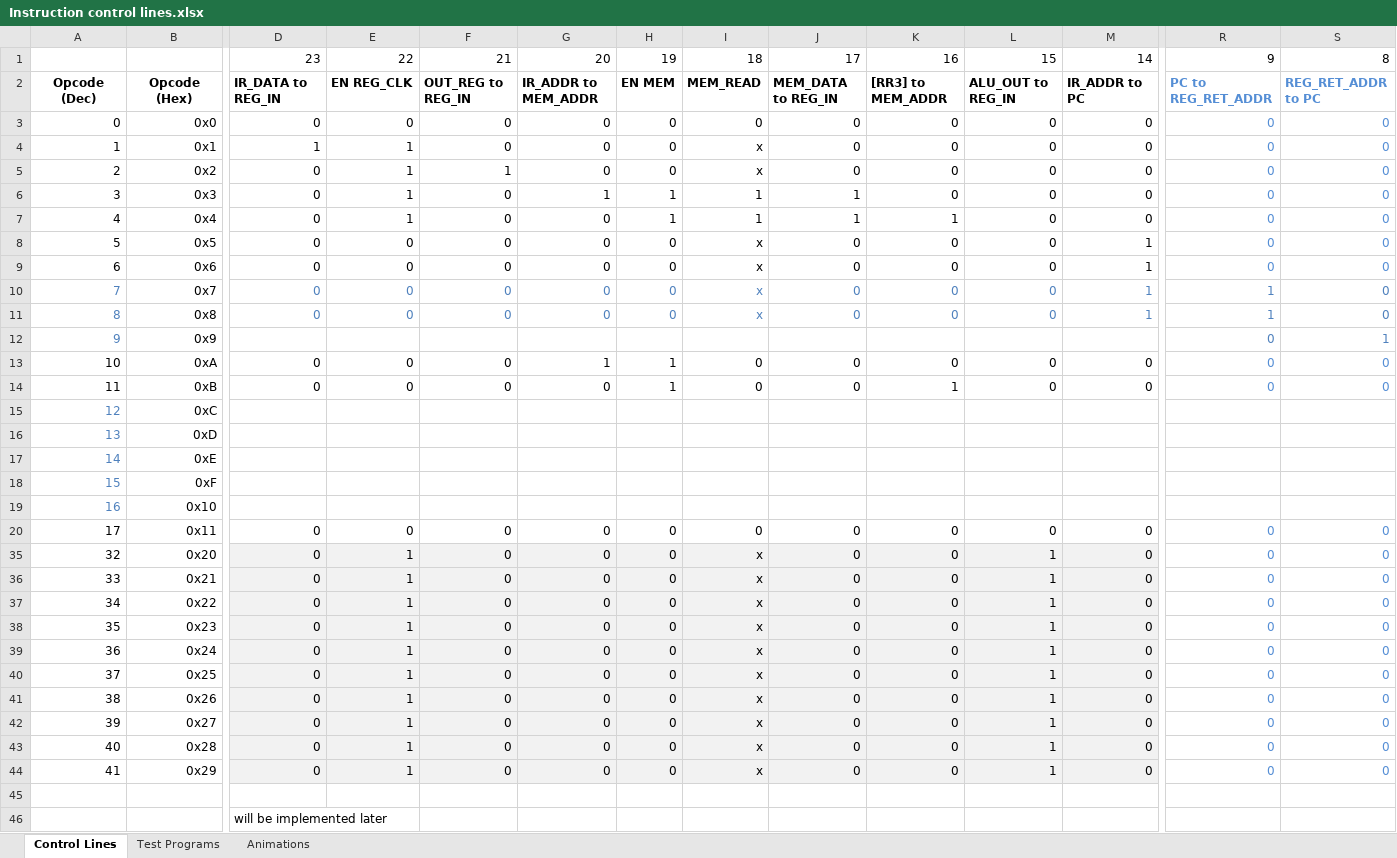
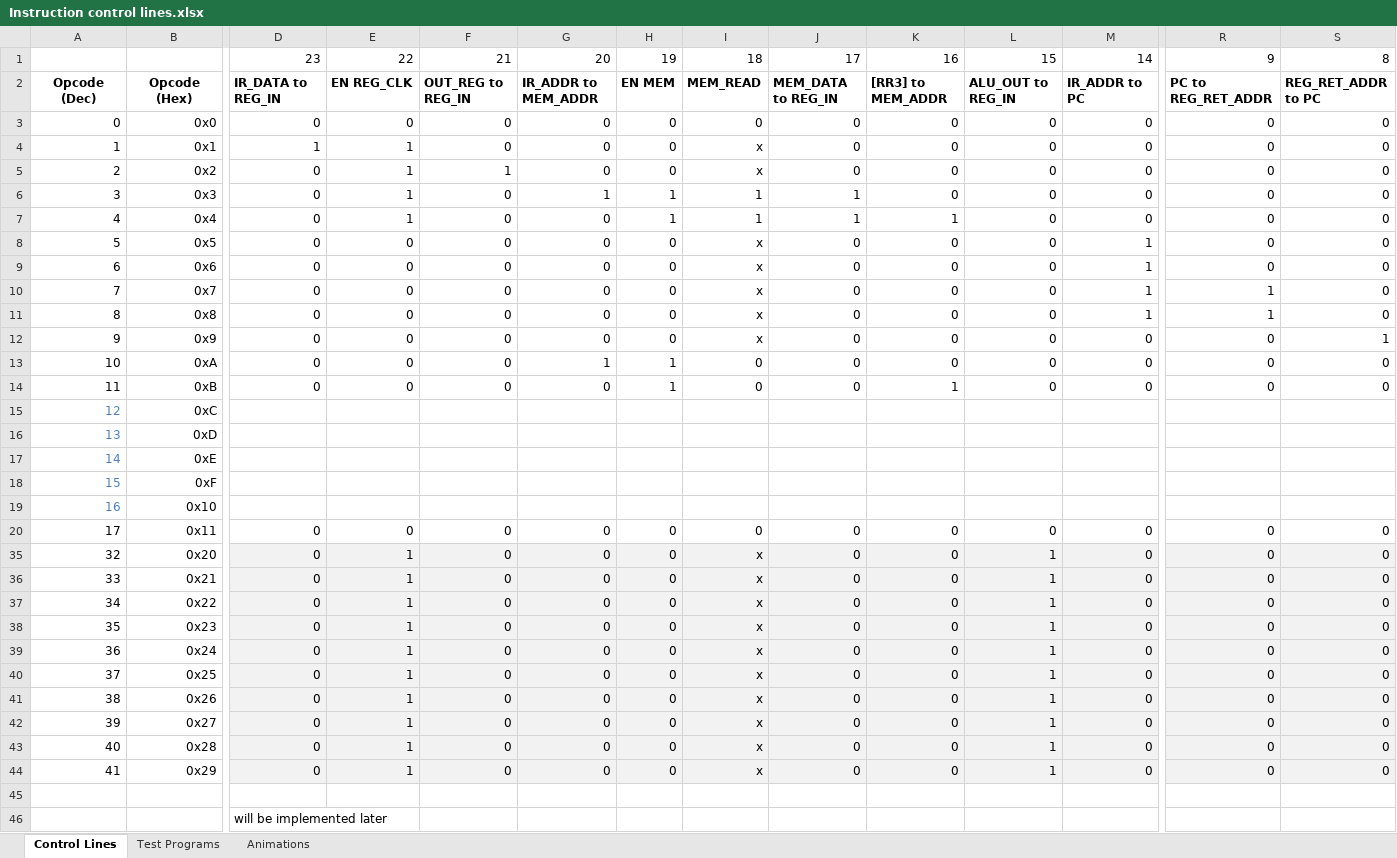
Before and after one commit to albs-br/jaca, an Excel workbook: 2nd gen - 8 bit cpu/Instruction control lines.xlsx, sheet Control Lines, drawn as a sheet; only a part is shown, gaps mark what is left out; values as stored, in another font and other column widths than the file's, no borders; the diff covers the shown part only; the diff names each change by its address in the sheet, - before the commit and + after, or states it on an @@ line.

```diff
--- a/2nd gen - 8 bit cpu/Instruction control lines.xlsx (sheet Control Lines)
+++ b/2nd gen - 8 bit cpu/Instruction control lines.xlsx (sheet Control Lines)
-R2:S9 text colour: #558ED5
+R2:S9 text colour: black
-A10:A12 text colour: #4F81BD
+A10:A12 text colour: black
-D10:S11 text colour: #4F81BD
+D10:S11 text colour: black
-D12: (empty)
+D12: 0
-E12: (empty)
+E12: 0
-F12: (empty)
+F12: 0
-G12: (empty)
+G12: 0
-H12: (empty)
+H12: 0
-I12: (empty)
+I12: x
-J12: (empty)
+J12: 0
-K12: (empty)
+K12: 0
-L12: (empty)
+L12: 0
-M12: (empty)
+M12: 0
-R12:S12 text colour: #4F81BD
+R12:S12 text colour: black
-R13:S14 text colour: #558ED5
+R13:S14 text colour: black
-R20:S20 text colour: #558ED5
+R20:S20 text colour: black
@@ R35:S44 text colour: #558ED5 → black, fill: none → #F2F2F2 @@
```
Also changed, not shown: 4 edited cells and cell formats elsewhere in this sheet, sheet Test Programs, 4 other files.
